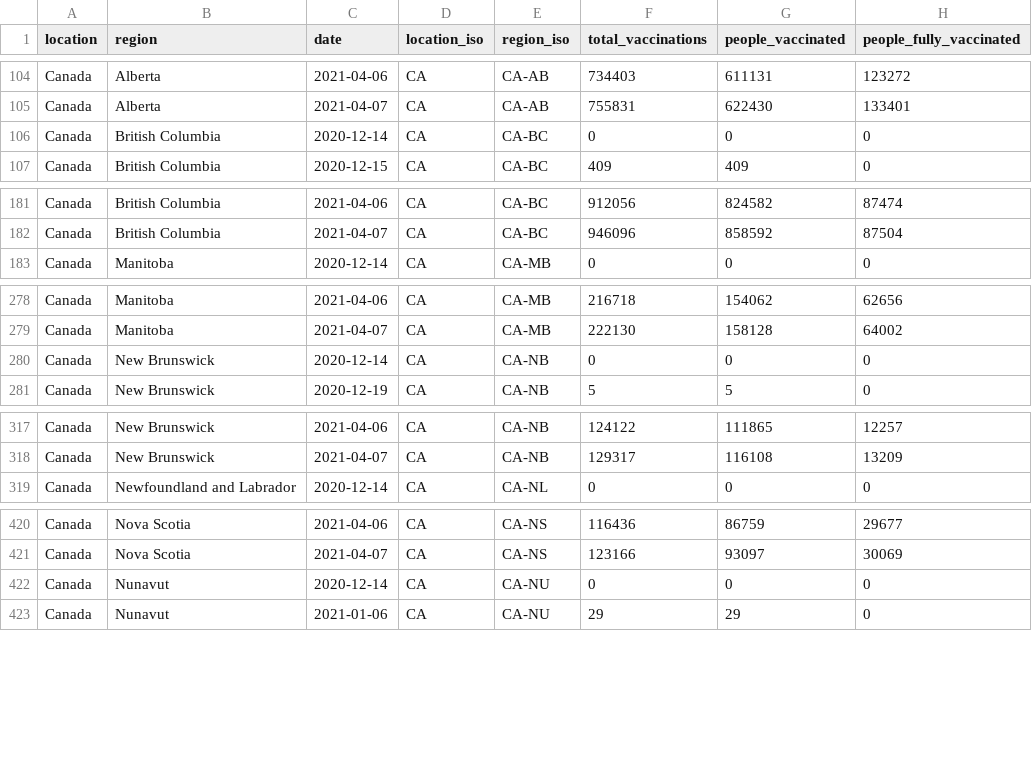
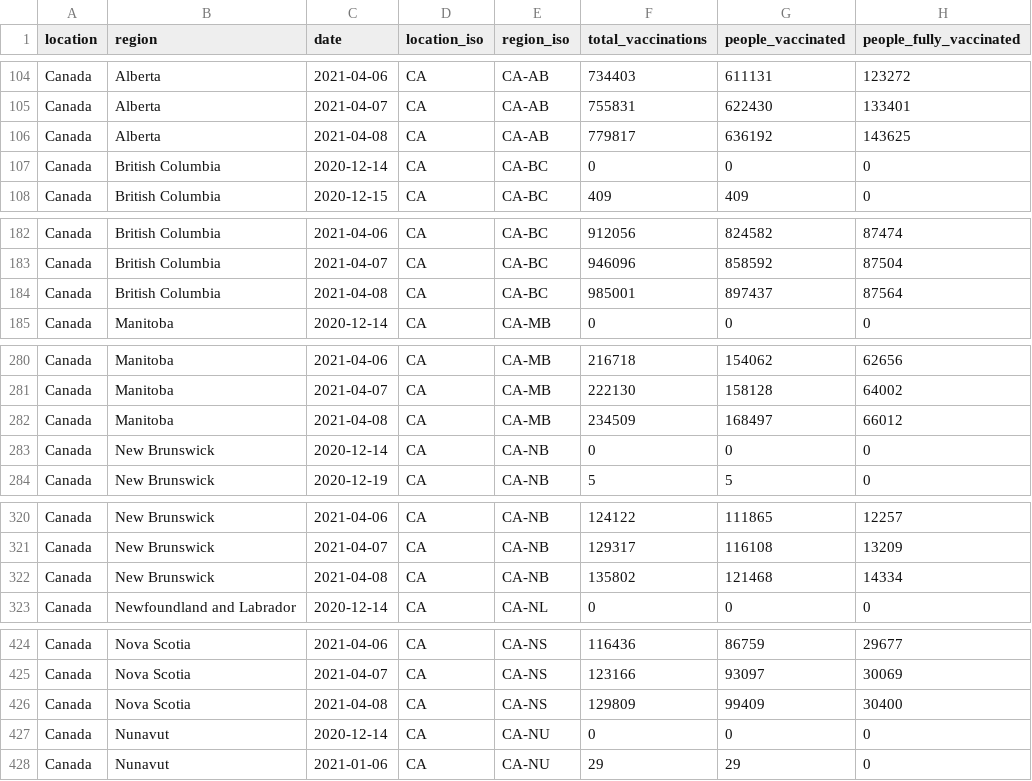
Before and after one commit to sociepy/covid19-vaccination-subnational, a CSV file: data/countries/Canada.csv, drawn as a sheet; only a part is shown, gaps mark what is left out; the diff covers the shown part only; the diff names each change by its address in the sheet, - before the commit and + after, or states it on an @@ line.

```diff
--- a/data/countries/Canada.csv
+++ b/data/countries/Canada.csv
+row 106: Canada | Alberta | 2021-04-08 | CA | CA-AB | 779817 | 636192 | 143625
+row 184: Canada | British Columbia | 2021-04-08 | CA | CA-BC | 985001 | 897437 | 87564
+row 282: Canada | Manitoba | 2021-04-08 | CA | CA-MB | 234509 | 168497 | 66012
+row 322: Canada | New Brunswick | 2021-04-08 | CA | CA-NB | 135802 | 121468 | 14334
+row 426: Canada | Nova Scotia | 2021-04-08 | CA | CA-NS | 129809 | 99409 | 30400
```
Also changed, not shown: 4 added rows elsewhere in this file, data/countries/Australia.csv, data/countries/Peru.csv, 10 other files.
